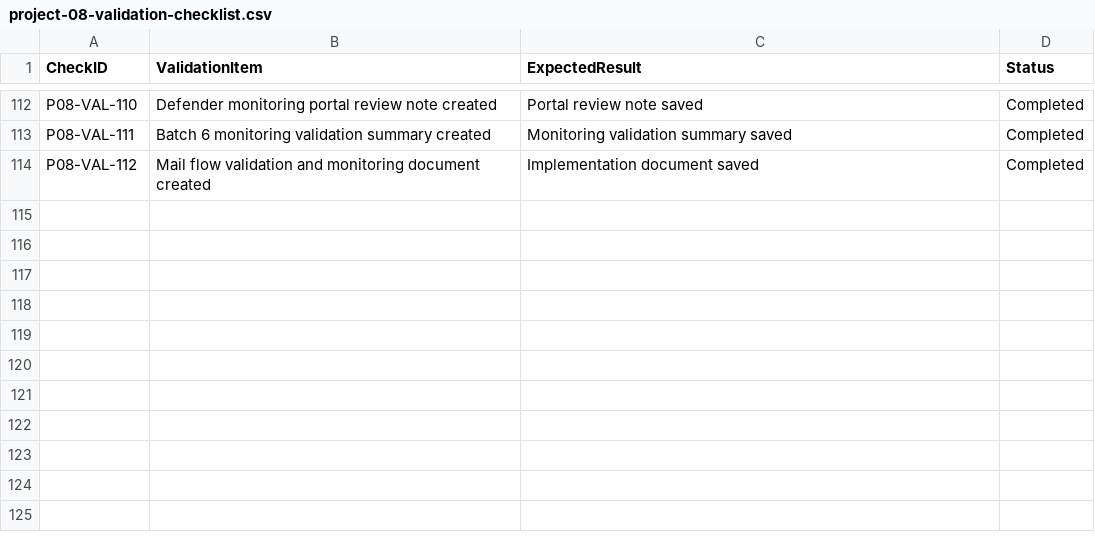
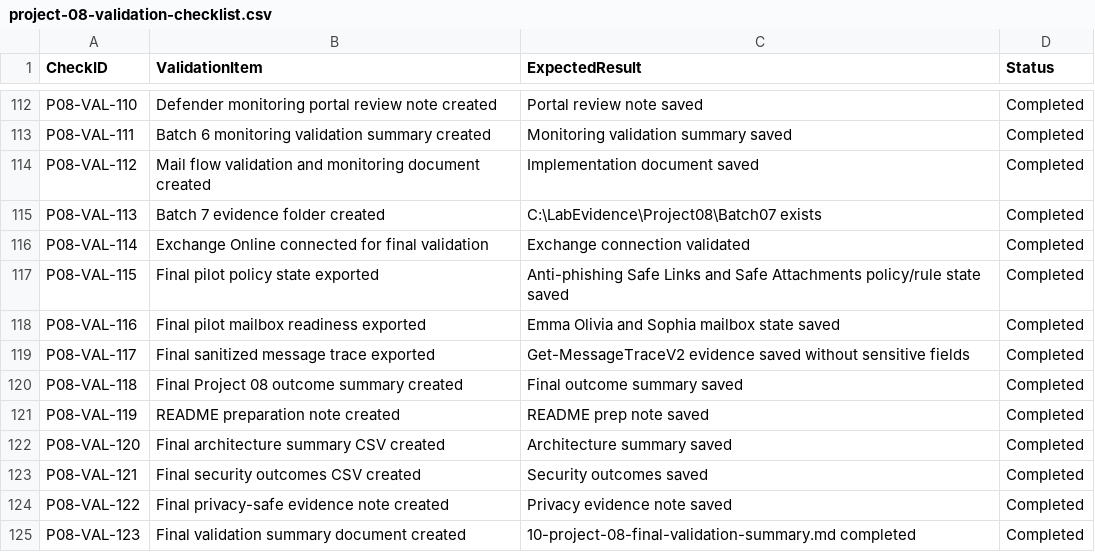
Before and after one commit to SHJeong97/Azure, a CSV file: Project/hybrid-windows-server-enterprise-modernization/projects/08-defender-office365-email-security/data/project-08-validation-checklist.csv, drawn as a sheet; only a part is shown, gaps mark what is left out.

Commit message:
Update project-08-validation-checklist.csv

```diff
--- a/Project/hybrid-windows-server-enterprise-modernization/projects/08-defender-office365-email-security/data/project-08-validation-checklist.csv
+++ b/Project/hybrid-windows-server-enterprise-modernization/projects/08-defender-office365-email-security/data/project-08-validation-checklist.csv
@@ -114 +114,12 @@ P08-VAL-111,Batch 6 monitoring validation summary created,Monitoring validation
 P08-VAL-112,Mail flow validation and monitoring document created,Implementation document saved,Completed
+P08-VAL-113,Batch 7 evidence folder created,C:\LabEvidence\Project08\Batch07 exists,Completed
+P08-VAL-114,Exchange Online connected for final validation,Exchange connection validated,Completed
+P08-VAL-115,Final pilot policy state exported,Anti-phishing Safe Links and Safe Attachments policy/rule state saved,Completed
+P08-VAL-116,Final pilot mailbox readiness exported,Emma Olivia and Sophia mailbox state saved,Completed
+P08-VAL-117,Final sanitized message trace exported,Get-MessageTraceV2 evidence saved without sensitive fields,Completed
+P08-VAL-118,Final Project 08 outcome summary created,Final outcome summary saved,Completed
+P08-VAL-119,README preparation note created,README prep note saved,Completed
+P08-VAL-120,Final architecture summary CSV created,Architecture summary saved,Completed
+P08-VAL-121,Final security outcomes CSV created,Security outcomes saved,Completed
+P08-VAL-122,Final privacy-safe evidence note created,Privacy evidence note saved,Completed
+P08-VAL-123,Final validation summary document created,10-project-08-final-validation-summary.md completed,Completed
```
